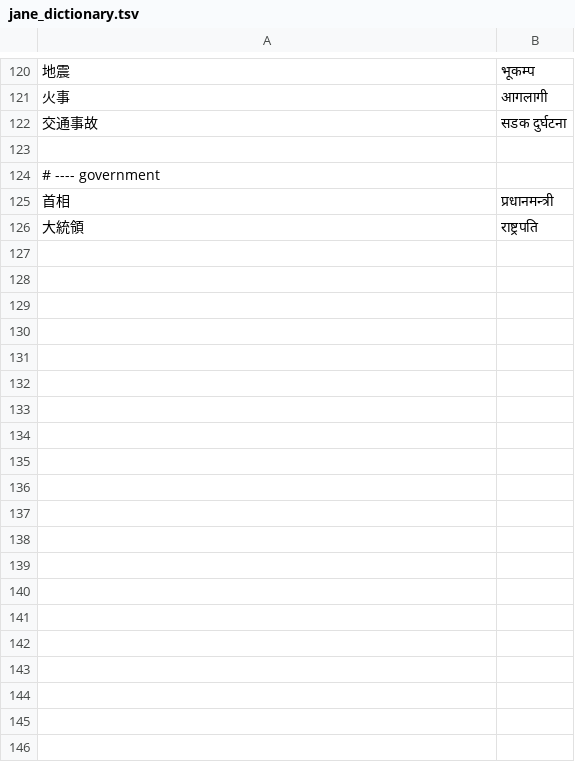
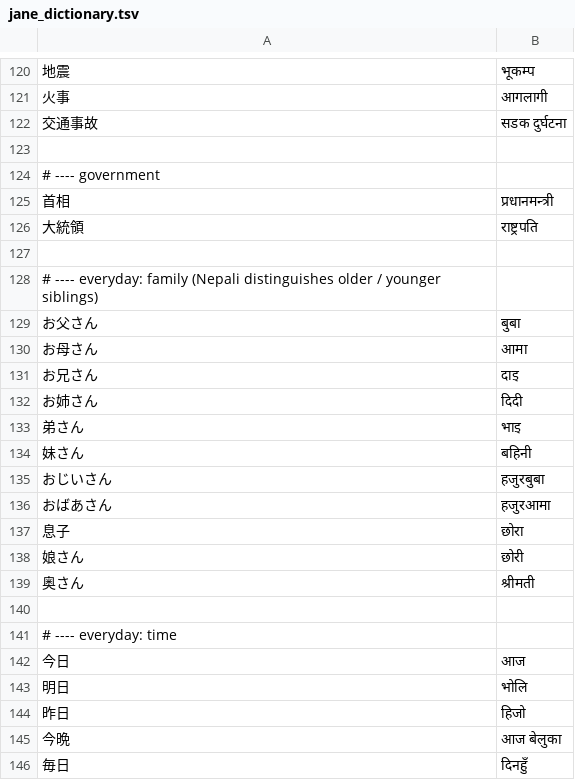
Before and after one commit to ichirocc/MagiTranslator, a TSV file: app/src/main/res/raw/jane_dictionary.tsv, drawn as a sheet; only a part is shown, gaps mark what is left out; the diff covers the shown part only; the diff names each change by its address in the sheet, - before the commit and + after, or states it on an @@ line.

```diff
--- a/app/src/main/res/raw/jane_dictionary.tsv
+++ b/app/src/main/res/raw/jane_dictionary.tsv
+row 127: (empty)
+row 128: # ---- everyday: family (Nepali distinguishes older / younger siblings)
+row 129: お父さん | बुबा
+row 130: お母さん | आमा
+row 131: お兄さん | दाइ
+row 132: お姉さん | दिदी
+row 133: 弟さん | भाइ
+row 134: 妹さん | बहिनी
+row 135: おじいさん | हजुरबुबा
+row 136: おばあさん | हजुरआमा
+row 137: 息子 | छोरा
+row 138: 娘さん | छोरी
+row 139: 奥さん | श्रीमती
+row 140: (empty)
+row 141: # ---- everyday: time
+row 142: 今日 | आज
+row 143: 明日 | भोलि
+row 144: 昨日 | हिजो
+row 145: 今晩 | आज बेलुका
+row 146: 毎日 | दिनहुँ
```
Also changed, not shown: 23 added rows elsewhere in this file, app/src/main/res/raw/jane_dictionary_ne_ja.tsv, 7 other files.
